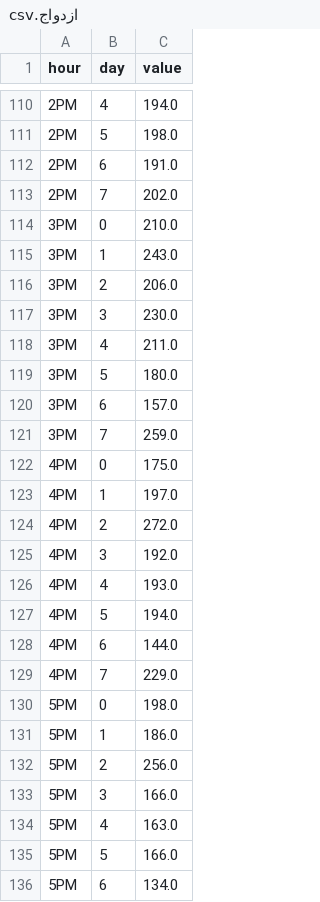
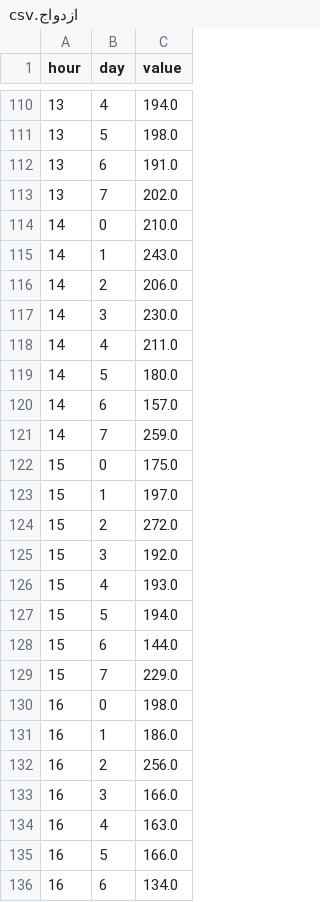
Before and after one commit to taesiri/looking_glass, a CSV file: data/ازدواج.csv, drawn as a sheet; only a part is shown, gaps mark what is left out; the diff covers the shown part only.

```diff
--- a/data/ازدواج.csv
+++ b/data/ازدواج.csv
@@ -110,27 +110,27 @@ hour,day,value
-2PM,4,194.0
-2PM,5,198.0
-2PM,6,191.0
-2PM,7,202.0
-3PM,0,210.0
-3PM,1,243.0
-3PM,2,206.0
-3PM,3,230.0
-3PM,4,211.0
-3PM,5,180.0
-3PM,6,157.0
-3PM,7,259.0
-4PM,0,175.0
-4PM,1,197.0
-4PM,2,272.0
-4PM,3,192.0
-4PM,4,193.0
-4PM,5,194.0
-4PM,6,144.0
-4PM,7,229.0
-5PM,0,198.0
-5PM,1,186.0
-5PM,2,256.0
-5PM,3,166.0
-5PM,4,163.0
-5PM,5,166.0
-5PM,6,134.0
+13,4,194.0
+13,5,198.0
+13,6,191.0
+13,7,202.0
+14,0,210.0
+14,1,243.0
+14,2,206.0
+14,3,230.0
+14,4,211.0
+14,5,180.0
+14,6,157.0
+14,7,259.0
+15,0,175.0
+15,1,197.0
+15,2,272.0
+15,3,192.0
+15,4,193.0
+15,5,194.0
+15,6,144.0
+15,7,229.0
+16,0,198.0
+16,1,186.0
+16,2,256.0
+16,3,166.0
+16,4,163.0
+16,5,166.0
+16,6,134.0
```
Also changed, not shown: 165 edited cells elsewhere in this file, data/ALL-STATS.csv, data/بچه.csv, 15 other files.
